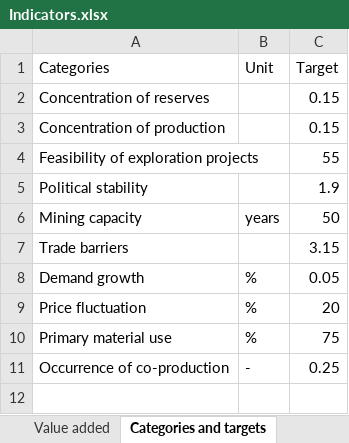
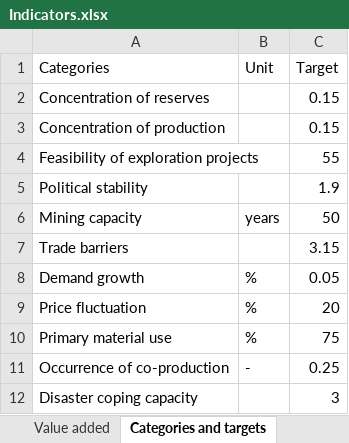
Before and after one commit to cowachunga/Scarce_Germany_Refinement, an Excel workbook: Data point Supporting files/Germany 2022/Indicators.xlsx, sheet Categories and targets, drawn as a sheet; values as stored, in another font and other column widths than the file's, no borders; the diff names each change by its address in the sheet, - before the commit and + after, or states it on an @@ line.

```diff
--- a/Data point Supporting files/Germany 2022/Indicators.xlsx (sheet Categories and targets)
+++ b/Data point Supporting files/Germany 2022/Indicators.xlsx (sheet Categories and targets)
+row 12: Disaster coping capacity |  | 3
```
Also changed, not shown: sheet Indicators by country, Data point Supporting files/Germany 2017 (new)/Indicators.xlsx, Data point Supporting files/Germany 2020/Indicators.xlsx, 6 other files.
